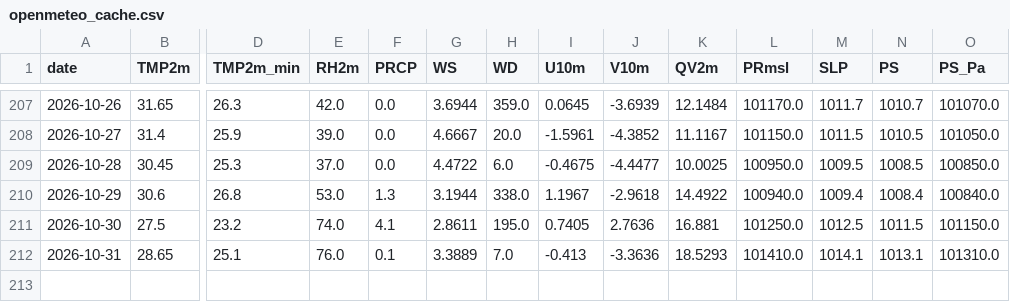
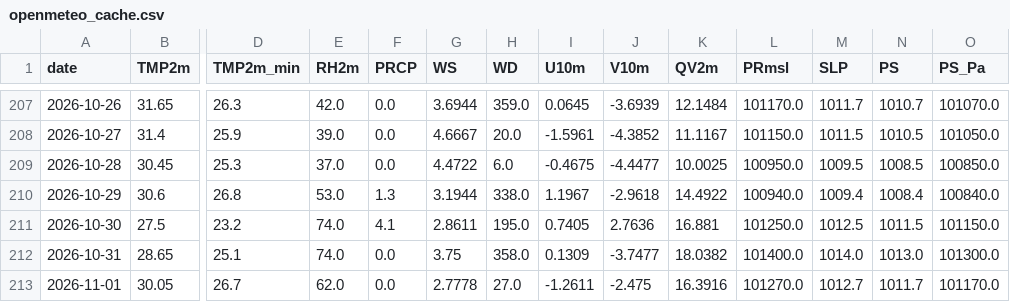
Before and after one commit to souravk03/HQNN-live-multicity, a CSV file: hqnn live pk/data/mumbai/openmeteo_cache.csv, drawn as a sheet; only a part is shown, gaps mark what is left out; rows hold the shown columns only; the diff names each change by its address in the sheet, - before the commit and + after, or states it on an @@ line.

Commit message:
Daily HQNN live cycle — 2026-11-01T20:49:02

```diff
--- a/hqnn live pk/data/mumbai/openmeteo_cache.csv
+++ b/hqnn live pk/data/mumbai/openmeteo_cache.csv
-E212 (RH2m): 76.0
+E212 (RH2m): 74.0
-F212 (PRCP): 0.1
+F212 (PRCP): 0.0
-G212 (WS): 3.3889
+G212 (WS): 3.75
-H212 (WD): 7.0
+H212 (WD): 358.0
-I212 (U10m): -0.413
+I212 (U10m): 0.1309
-J212 (V10m): -3.3636
+J212 (V10m): -3.7477
-K212 (QV2m): 18.5293
+K212 (QV2m): 18.0382
-L212 (PRmsl): 101410.0
+L212 (PRmsl): 101400.0
-M212 (SLP): 1014.1
+M212 (SLP): 1014.0
-N212 (PS): 1013.1
+N212 (PS): 1013.0
-O212 (PS_Pa): 101310.0
+O212 (PS_Pa): 101300.0
+row 213: 2026-11-01 | 30.05 | 26.7 | 62.0 | 0.0 | 2.7778 | 27.0 | -1.2611 | -2.475 | 16.3916 | 101270.0 | 1012.7 | 1011.7 | 101170.0
```
Also changed, not shown: hqnn live pk/data/chennai/openmeteo_cache.csv, hqnn live pk/data/delhi/openmeteo_cache.csv, 51 other files.
